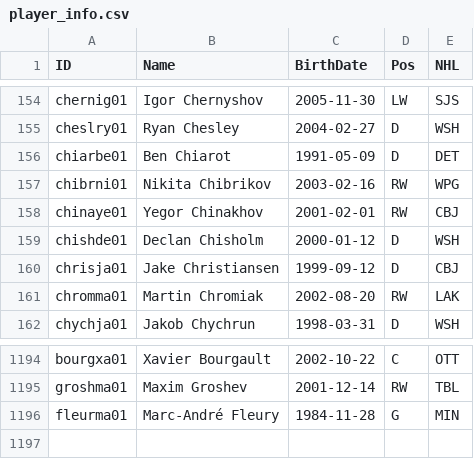
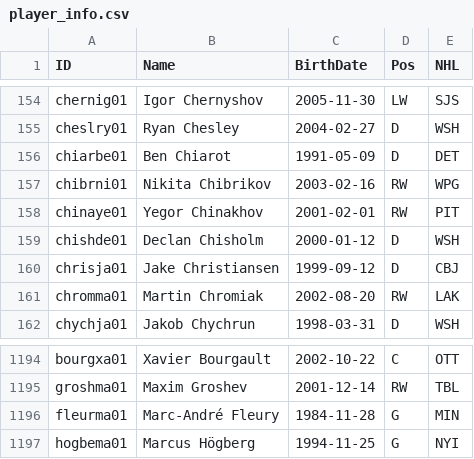
Before and after one commit to jduteau/fhl-dashboard-observable, a CSV file: src/data/player_info.csv, drawn as a sheet; only a part is shown, gaps mark what is left out.

```diff
--- a/src/data/player_info.csv
+++ b/src/data/player_info.csv
@@ -157,3 +157,3 @@ chiarbe01,Ben Chiarot,1991-05-09,D,DET
 chibrni01,Nikita Chibrikov,2003-02-16,RW,WPG
-chinaye01,Yegor Chinakhov,2001-02-01,RW,CBJ
+chinaye01,Yegor Chinakhov,2001-02-01,RW,PIT
 chishde01,Declan Chisholm,2000-01-12,D,WSH
@@ -1196 +1196,2 @@ groshma01,Maxim Groshev,2001-12-14,RW,TBL
 fleurma01,Marc-André Fleury,1984-11-28,G,MIN
+hogbema01,Marcus Högberg,1994-11-25,G,NYI
```
Also changed, not shown: src/data/player_multiple_teams.csv, src/data/stats_p13.csv.
